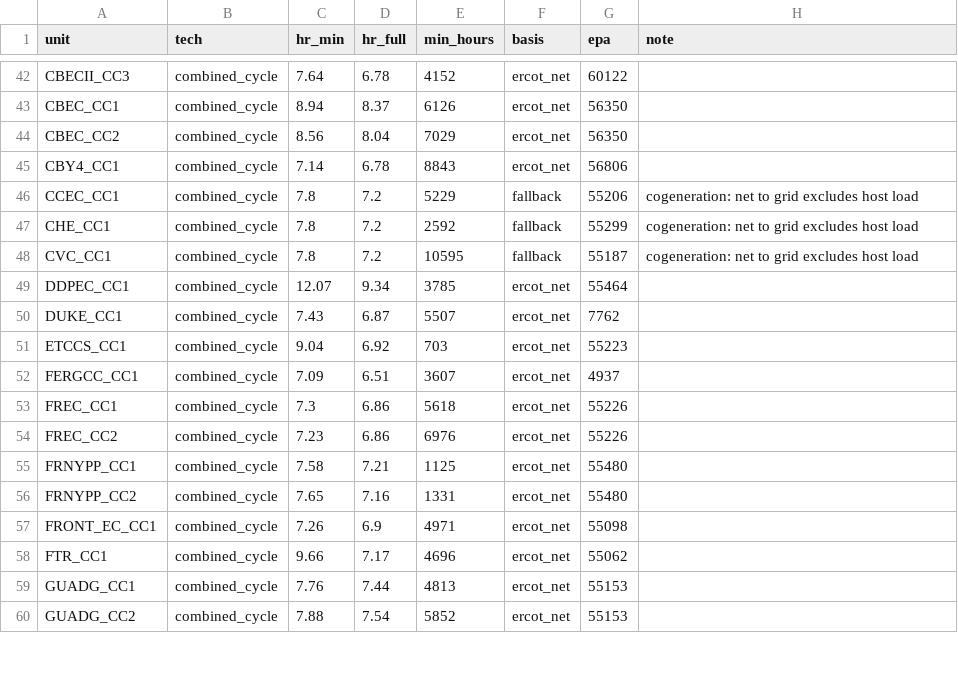
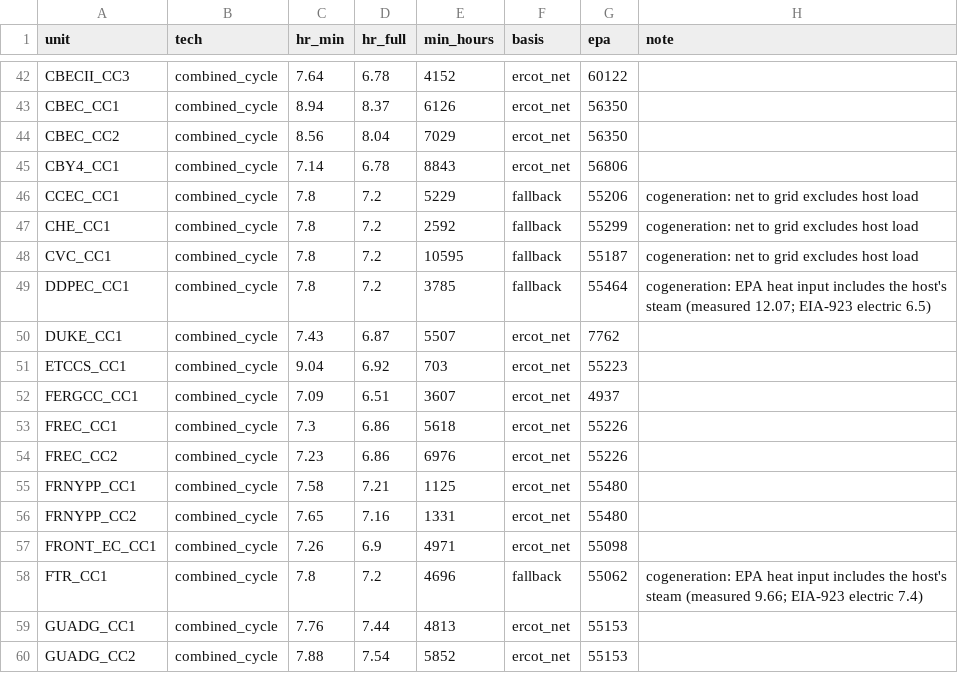
Before and after one commit to CurrentTechEnergy/ERCOT-bid-explorer, a CSV file: pipeline/reference/unit_heat_rates.csv, drawn as a sheet; only a part is shown, gaps mark what is left out.

```diff
--- a/pipeline/reference/unit_heat_rates.csv
+++ b/pipeline/reference/unit_heat_rates.csv
@@ -48,3 +48,3 @@ CHE_CC1,combined_cycle,7.8,7.2,2592,fallback,55299,cogeneration: net to grid exc
 CVC_CC1,combined_cycle,7.8,7.2,10595,fallback,55187,cogeneration: net to grid excludes host load
-DDPEC_CC1,combined_cycle,12.07,9.34,3785,ercot_net,55464,
+DDPEC_CC1,combined_cycle,7.8,7.2,3785,fallback,55464,cogeneration: EPA heat input includes the host's steam (measured 12.07; EIA-923 electric 6.5)
 DUKE_CC1,combined_cycle,7.43,6.87,5507,ercot_net,7762,
@@ -57,3 +57,3 @@ FRNYPP_CC2,combined_cycle,7.65,7.16,1331,ercot_net,55480,
 FRONT_EC_CC1,combined_cycle,7.26,6.9,4971,ercot_net,55098,
-FTR_CC1,combined_cycle,9.66,7.17,4696,ercot_net,55062,
+FTR_CC1,combined_cycle,7.8,7.2,4696,fallback,55062,cogeneration: EPA heat input includes the host's steam (measured 9.66; EIA-923 electric 7.4)
 GUADG_CC1,combined_cycle,7.76,7.44,4813,ercot_net,55153,
```
Also changed, not shown: 1 other file.
